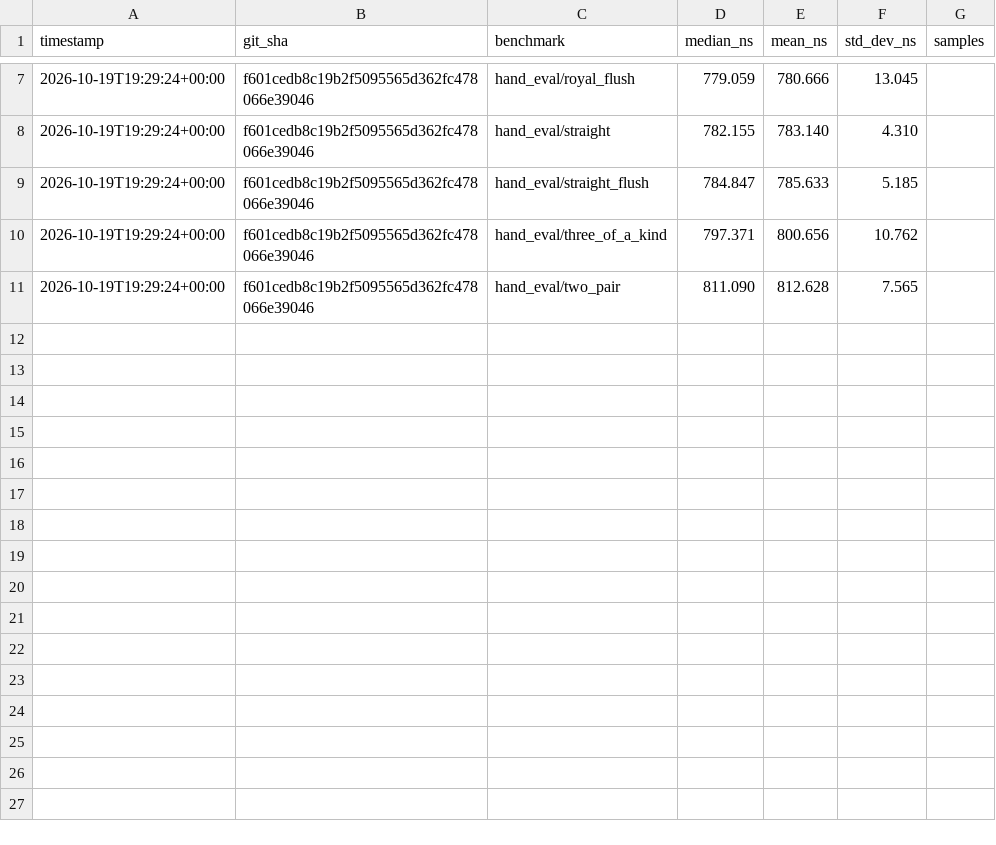
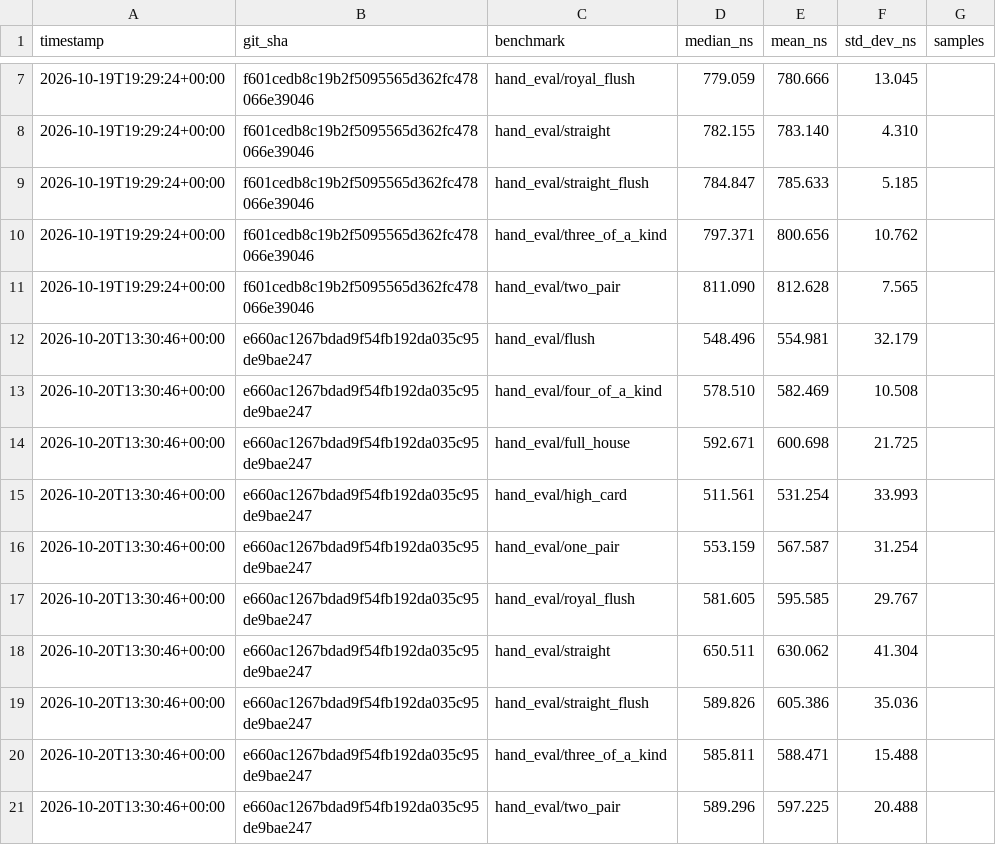
Before and after one commit to HitEmPoka/StellPoker, a CSV file: benchmark_data/hand_evaluator_history.csv, drawn as a sheet; only a part is shown, gaps mark what is left out; the diff names each change by its address in the sheet, - before the commit and + after, or states it on an @@ line.

```diff
--- a/benchmark_data/hand_evaluator_history.csv
+++ b/benchmark_data/hand_evaluator_history.csv
+row 12: 2026-10-20T13:30:46+00:00 | e660ac1267bdad9f54fb192da035c95de9bae247 | hand_eval/flush | 548.496 | 554.981 | 32.179
+row 13: 2026-10-20T13:30:46+00:00 | e660ac1267bdad9f54fb192da035c95de9bae247 | hand_eval/four_of_a_kind | 578.510 | 582.469 | 10.508
+row 14: 2026-10-20T13:30:46+00:00 | e660ac1267bdad9f54fb192da035c95de9bae247 | hand_eval/full_house | 592.671 | 600.698 | 21.725
+row 15: 2026-10-20T13:30:46+00:00 | e660ac1267bdad9f54fb192da035c95de9bae247 | hand_eval/high_card | 511.561 | 531.254 | 33.993
+row 16: 2026-10-20T13:30:46+00:00 | e660ac1267bdad9f54fb192da035c95de9bae247 | hand_eval/one_pair | 553.159 | 567.587 | 31.254
+row 17: 2026-10-20T13:30:46+00:00 | e660ac1267bdad9f54fb192da035c95de9bae247 | hand_eval/royal_flush | 581.605 | 595.585 | 29.767
+row 18: 2026-10-20T13:30:46+00:00 | e660ac1267bdad9f54fb192da035c95de9bae247 | hand_eval/straight | 650.511 | 630.062 | 41.304
+row 19: 2026-10-20T13:30:46+00:00 | e660ac1267bdad9f54fb192da035c95de9bae247 | hand_eval/straight_flush | 589.826 | 605.386 | 35.036
+row 20: 2026-10-20T13:30:46+00:00 | e660ac1267bdad9f54fb192da035c95de9bae247 | hand_eval/three_of_a_kind | 585.811 | 588.471 | 15.488
+row 21: 2026-10-20T13:30:46+00:00 | e660ac1267bdad9f54fb192da035c95de9bae247 | hand_eval/two_pair | 589.296 | 597.225 | 20.488
```
Also changed, not shown: 1 other file.
